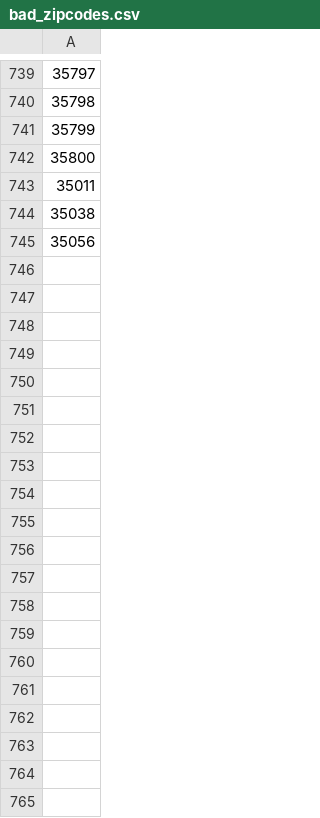
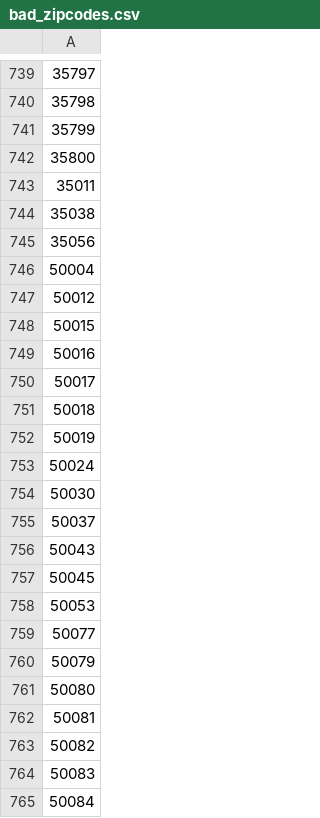
Before and after one commit to ek209/Redfin_Scraper, a CSV file: bad_zipcodes.csv, drawn as a sheet; only a part is shown, gaps mark what is left out; the diff covers the shown part only; the diff names each change by its address in the sheet, - before the commit and + after, or states it on an @@ line.

Commit message:
bad_zipcodes update, add method bad_zips_load

```diff
--- a/bad_zipcodes.csv
+++ b/bad_zipcodes.csv
+row 746: 50004
+row 747: 50012
+row 748: 50015
+row 749: 50016
+row 750: 50017
+row 751: 50018
+row 752: 50019
+row 753: 50024
+row 754: 50030
+row 755: 50037
+row 756: 50043
+row 757: 50045
+row 758: 50053
+row 759: 50077
+row 760: 50079
+row 761: 50080
+row 762: 50081
+row 763: 50082
+row 764: 50083
+row 765: 50084
```
Also changed, not shown: 18 added rows elsewhere in this file, 1 other file.
